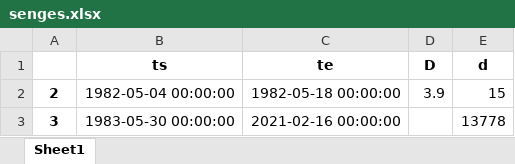
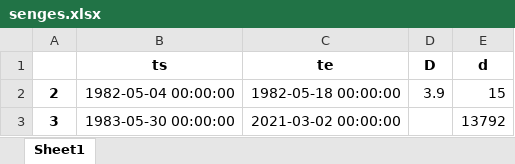
Before and after one commit to arlanscort/analise-seca, an Excel workbook: low-flow-index/dados-saida/senges.xlsx, sheet Sheet1, drawn as a sheet; values as stored, in another font and other column widths than the file's, no borders; the diff names each change by its address in the sheet, - before the commit and + after, or states it on an @@ line.

```diff
--- a/low-flow-index/dados-saida/senges.xlsx (sheet Sheet1)
+++ b/low-flow-index/dados-saida/senges.xlsx (sheet Sheet1)
-C3 (te): 2021-02-16 00:00:00
+C3 (te): 2021-03-02 00:00:00
-E3 (d): 13778
+E3 (d): 13792
```
Also changed, not shown: low-flow-index/dados-saida/cachoeira.xlsx, low-flow-index/dados-saida/fazendinha.xlsx, 56 other files.
